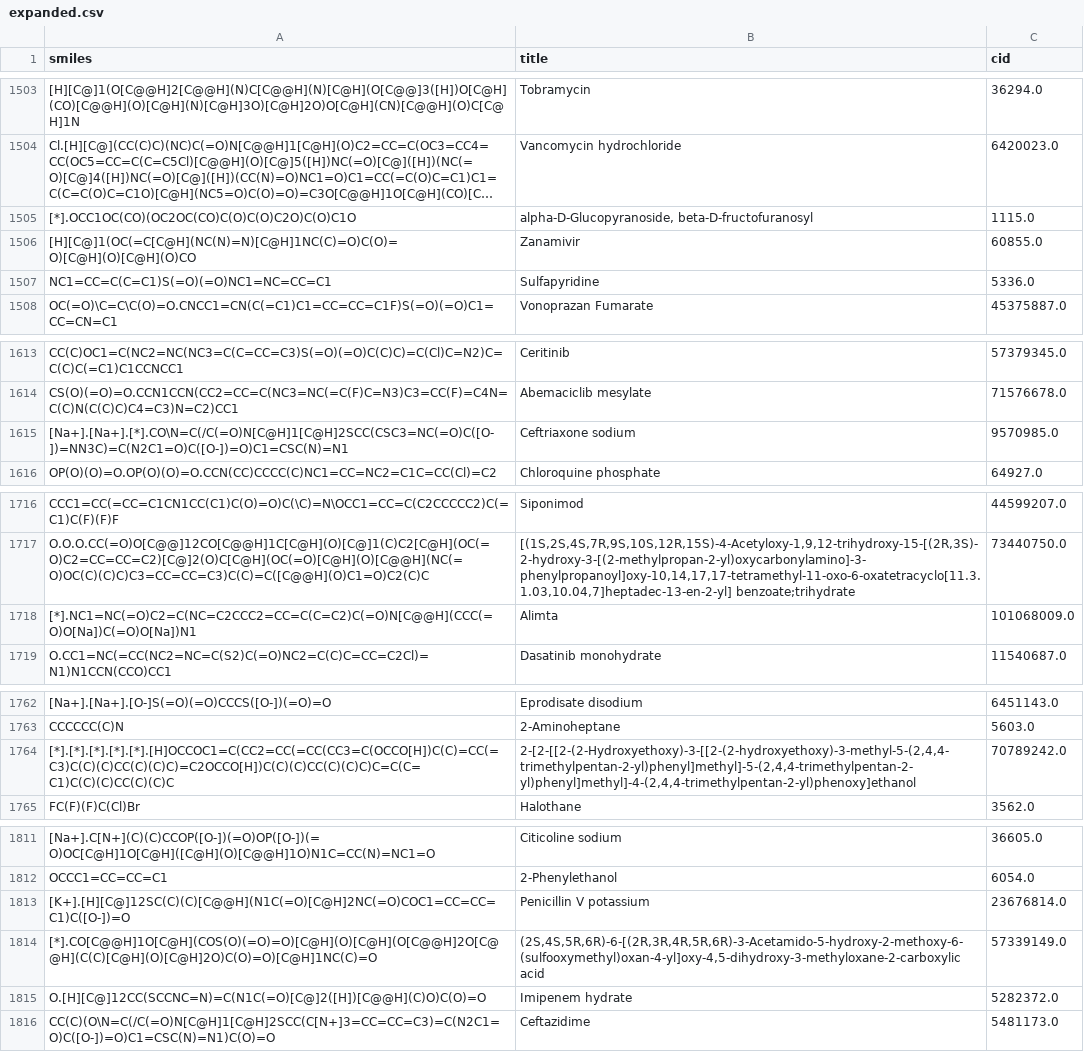
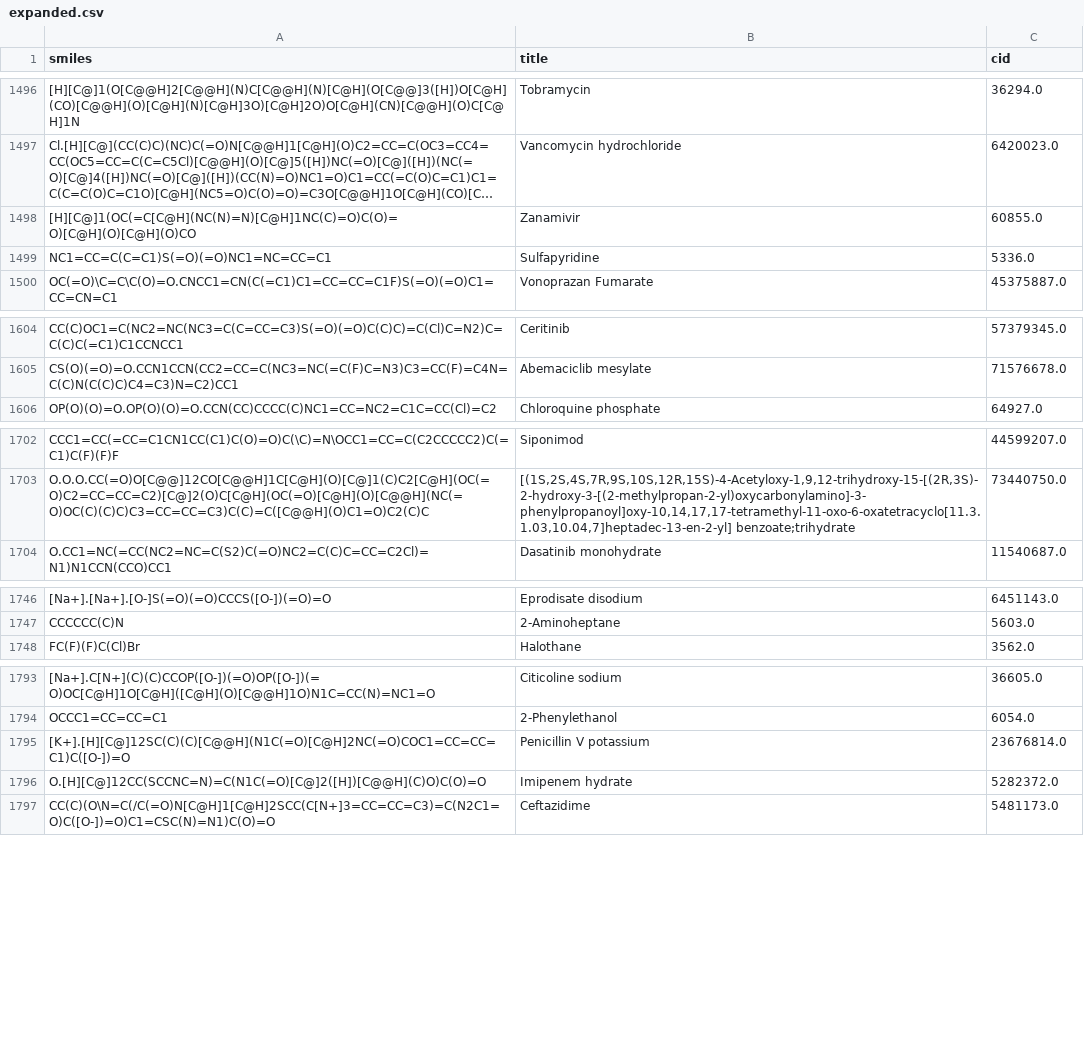
Before and after one commit to yangkevin2/coronavirus_data, a CSV file: conversions/expanded.csv, drawn as a sheet; only a part is shown, gaps mark what is left out; long unchanged cells end in …; the diff covers the shown part only; the diff names each change by its address in the sheet, - before the commit and + after, or states it on an @@ line.

```diff
--- a/conversions/expanded.csv
+++ b/conversions/expanded.csv
-row 1505: [*].OCC1OC(CO)(OC2OC(CO)C(O)C(O)C2O)C(O)C1O | alpha-D-Glucopyranoside, beta-D-fructofuranosyl | 1115.0
-row 1615: [Na+].[Na+].[*].CO\N=C(/C(=O)N[C@H]1[C@H]2SCC(CSC3=NC(=O)C([O-])=NN3C)=C(N2C1=O)C([O-])=O)C1=CSC(N)=N1 | Ceftriaxone sodium | 9570985.0
-row 1718: [*].NC1=NC(=O)C2=C(NC=C2CCC2=CC=C(C=C2)C(=O)N[C@@H](CCC(=O)O[Na])C(=O)O[Na])N1 | Alimta | 101068009.0
-row 1764: [*].[*].[*].[*].[*].[H]OCCOC1=C(CC2=CC(=CC(CC3=C(OCCO[H])C(C)=CC(=C3)C(C)(C)CC(C)(C)C)=C2OCCO[H])C(C)(C)CC(C)(C)C)C=C(C=C1)C(C)(C)CC(C)(C)C | 2-[2-[[2-(2-Hydroxyethoxy)-3-[[2-(2-hydroxyethoxy)-3-methyl-5-(2,4,4-trimethylpentan-2-yl)phenyl]methyl]-5-(2,4,4-trimethylpentan-2-yl)phenyl]methyl]-4-(2,4,4-trimethylpentan-2-yl)phenoxy]ethanol | 70789242.0
-row 1814: [*].CO[C@@H]1O[C@H](COS(O)(=O)=O)[C@H](O)[C@H](O[C@@H]2O[C@@H](C(C)[C@H](O)[C@H]2O)C(O)=O)[C@H]1NC(C)=O | (2S,4S,5R,6R)-6-[(2R,3R,4R,5R,6R)-3-Acetamido-5-hydroxy-2-methoxy-6-(sulfooxymethyl)oxan-4-yl]oxy-4,5-dihydroxy-3-methyloxane-2-carboxylic acid | 57339149.0
```
Also changed, not shown: 32 removed rows elsewhere in this file, 316_AID1706_preds/broad_raw.csv, 316_AID1706_preds/evaluation_set_v2_preds.csv, 5 other files.
